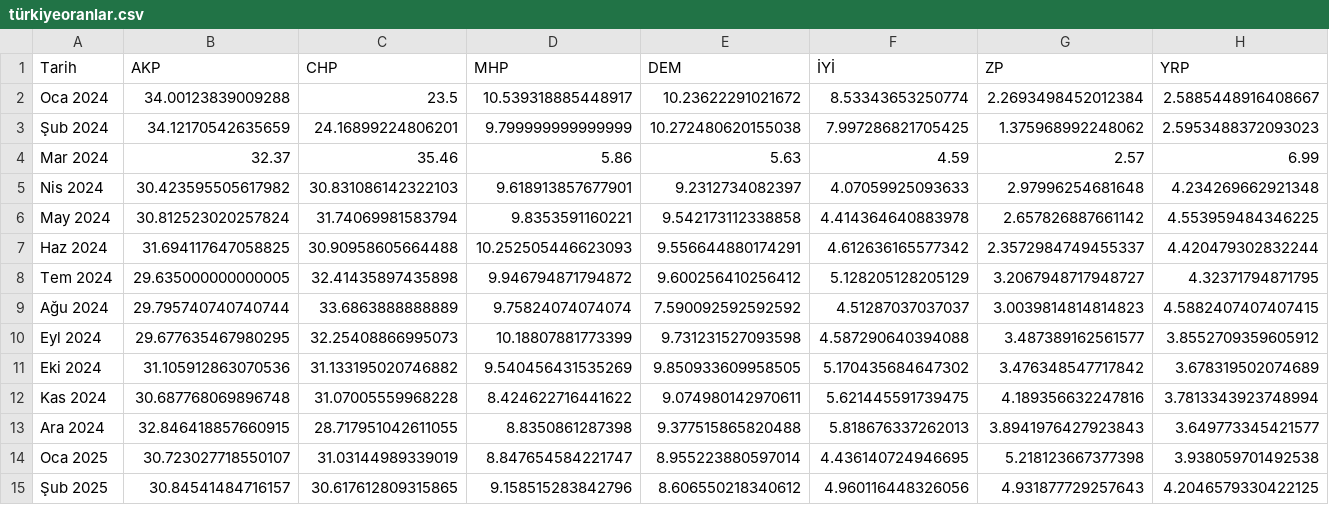
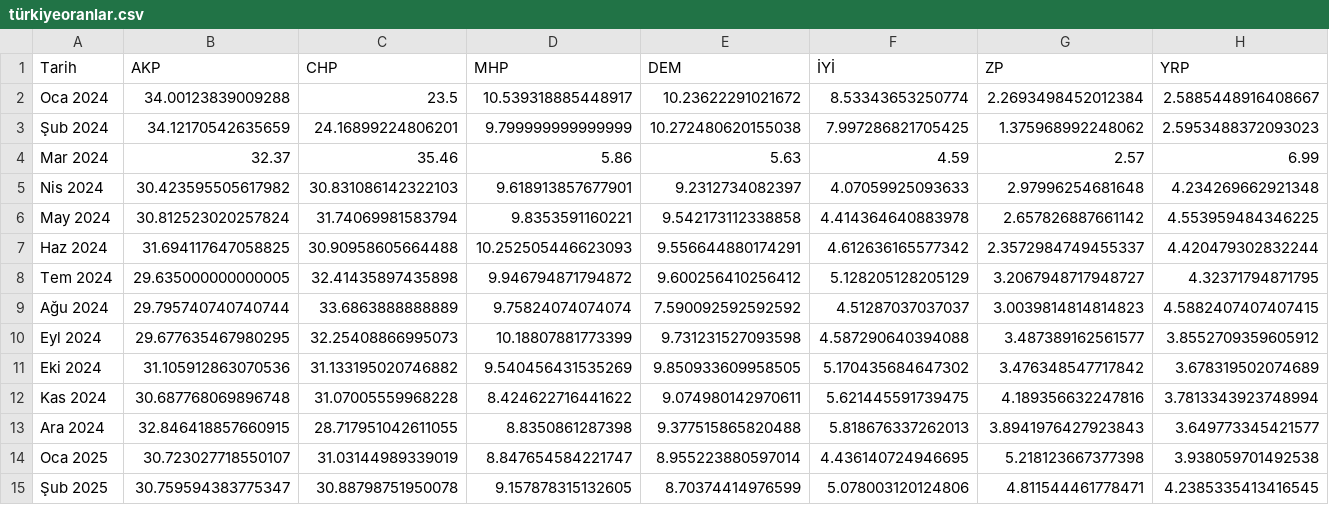
Before and after one commit to kaboya19/SecimModel, a CSV file: türkiyeoranlar.csv, drawn as a sheet; only a part is shown; the diff covers the shown part only; the diff names each change by its address in the sheet, - before the commit and + after, or states it on an @@ line.

Commit message:
Update türkiyeoranlar.csv

```diff
--- a/türkiyeoranlar.csv
+++ b/türkiyeoranlar.csv
-B15 (AKP): 30.84541484716157
+B15 (AKP): 30.759594383775347
-C15 (CHP): 30.617612809315865
+C15 (CHP): 30.88798751950078
-D15 (MHP): 9.158515283842796
+D15 (MHP): 9.157878315132605
-E15 (DEM): 8.606550218340612
+E15 (DEM): 8.70374414976599
-F15 (İYİ): 4.960116448326056
+F15 (İYİ): 5.078003120124806
-G15 (ZP): 4.931877729257643
+G15 (ZP): 4.811544461778471
-H15 (YRP): 4.2046579330422125
+H15 (YRP): 4.2385335413416545
```
Also changed, not shown: 1 edited cell elsewhere in this file.
